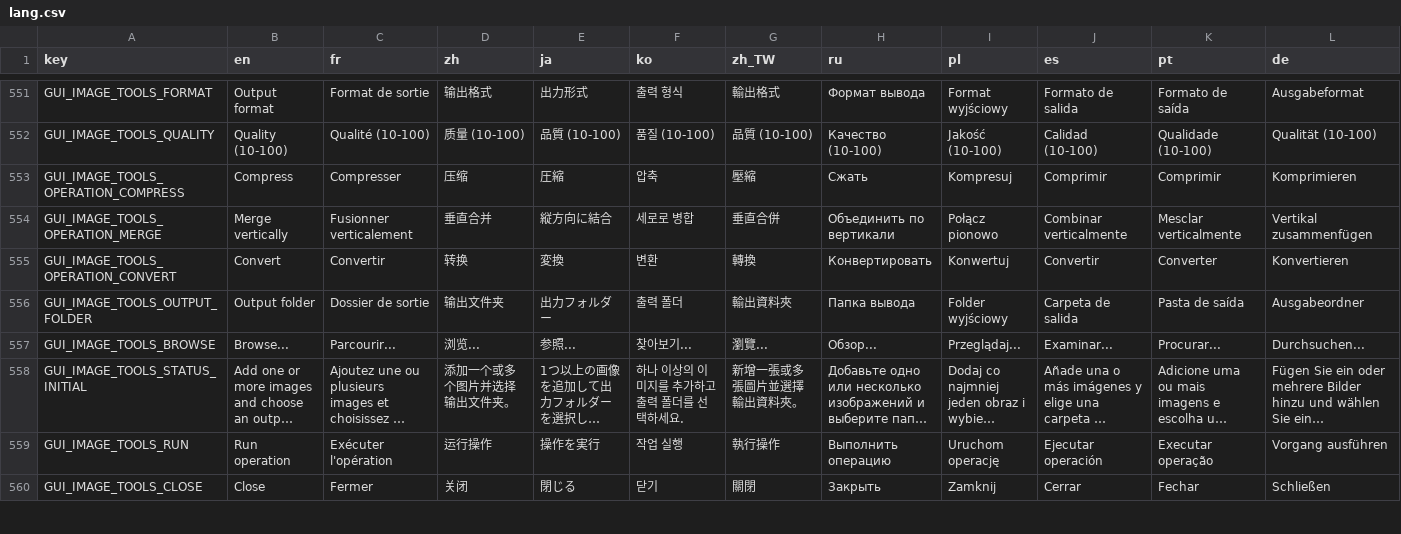
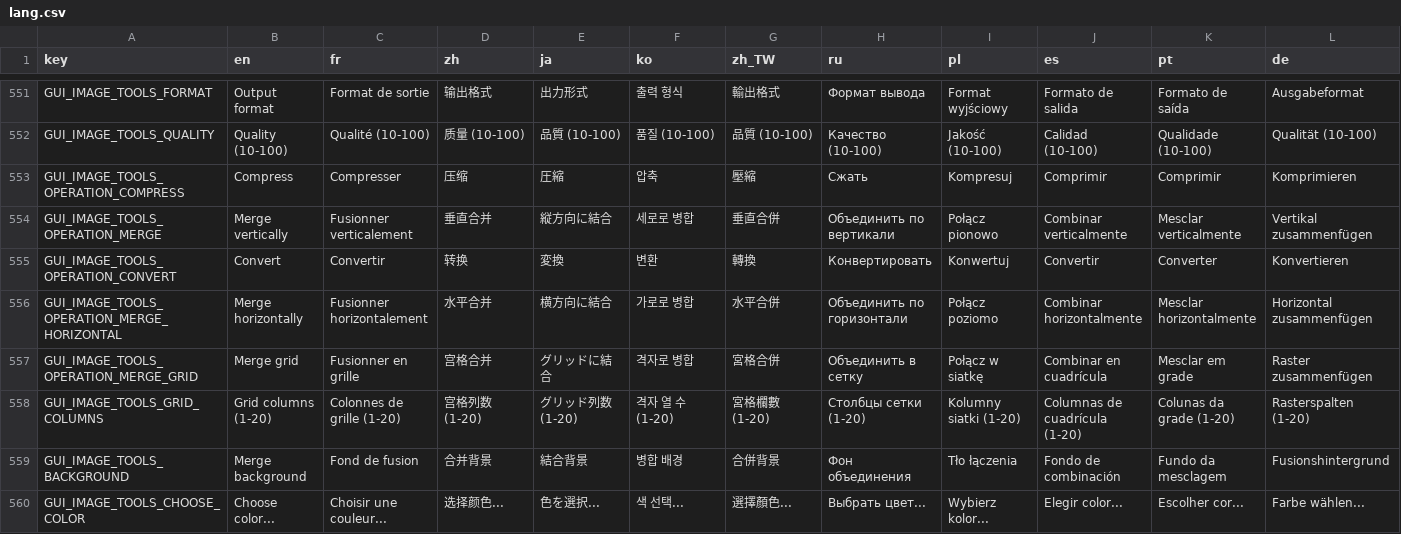
Before and after one commit to CYoJkoY/CapsLock-, a CSV file: lang.csv, drawn as a sheet; only a part is shown, gaps mark what is left out; the shorter side is filled out with more unchanged rows; long unchanged cells end in …; rows hold the shown columns only; the diff covers the shown part only; the diff names each change by its address in the sheet, - before the commit and + after, or states it on an @@ line.

Commit message:
docs(image-tools): #204 localize the new labels and document the panel

```diff
--- a/lang.csv
+++ b/lang.csv
+row 556: GUI_IMAGE_TOOLS_OPERATION_MERGE_HORIZONTAL | Merge horizontally | Fusionner horizontalement | 水平合并 | 横方向に結合 | 가로로 병합 | 水平合併 | Объединить по горизонтали | Połącz poziomo | Combinar horizontalmente | Mesclar horizontalmente | Horizontal zusammenfügen
+row 557: GUI_IMAGE_TOOLS_OPERATION_MERGE_GRID | Merge grid | Fusionner en grille | 宫格合并 | グリッドに結合 | 격자로 병합 | 宮格合併 | Объединить в сетку | Połącz w siatkę | Combinar en cuadrícula | Mesclar em grade | Raster zusammenfügen
+row 558: GUI_IMAGE_TOOLS_GRID_COLUMNS | Grid columns (1-20) | Colonnes de grille (1-20) | 宫格列数 (1-20) | グリッド列数 (1-20) | 격자 열 수 (1-20) | 宮格欄數 (1-20) | Столбцы сетки (1-20) | Kolumny siatki (1-20) | Columnas de cuadrícula (1-20) | Colunas da grade (1-20) | Rasterspalten (1-20)
+row 559: GUI_IMAGE_TOOLS_BACKGROUND | Merge background | Fond de fusion | 合并背景 | 結合背景 | 병합 배경 | 合併背景 | Фон объединения | Tło łączenia | Fondo de combinación | Fundo da mesclagem | Fusionshintergrund
+row 560: GUI_IMAGE_TOOLS_CHOOSE_COLOR | Choose color... | Choisir une couleur... | 选择颜色... | 色を選択... | 색 선택... | 選擇顏色... | Выбрать цвет... | Wybierz kolor... | Elegir color... | Escolher cor... | Farbe wählen...
```
Also changed, not shown: 4 added rows and 13 edited cells elsewhere in this file, 1 other file.
